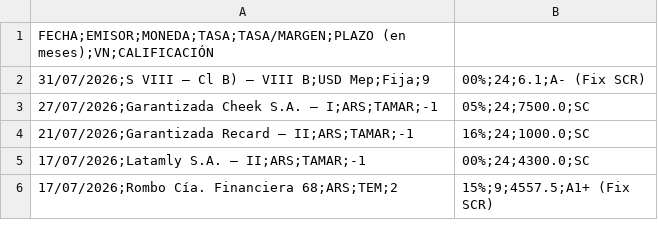
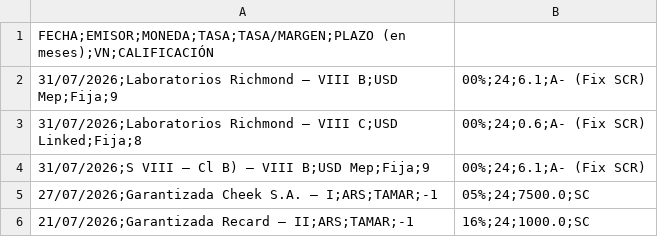
Before and after one commit to ramiellero/Caidas-de-deudas, a CSV file: StoneX/deals_bajo_impacto.csv, drawn as a sheet; only a part is shown; the shorter side is filled out with more unchanged rows.

```diff
--- a/StoneX/deals_bajo_impacto.csv
+++ b/StoneX/deals_bajo_impacto.csv
@@ -1,2 +1,4 @@
 FECHA;EMISOR;MONEDA;TASA;TASA/MARGEN;PLAZO (en meses);VN;CALIFICACIÓN
+31/07/2026;Laboratorios Richmond – VIII B;USD Mep;Fija;9,00%;24;6.1;A- (Fix SCR)
+31/07/2026;Laboratorios Richmond – VIII C;USD Linked;Fija;8,00%;24;0.6;A- (Fix SCR)
 31/07/2026;S VIII – Cl B) – VIII B;USD Mep;Fija;9,00%;24;6.1;A- (Fix SCR)
```
Also changed, not shown: StoneX/deals.csv, emisiones_obligaciones_negociables.csv, 2 other files.
